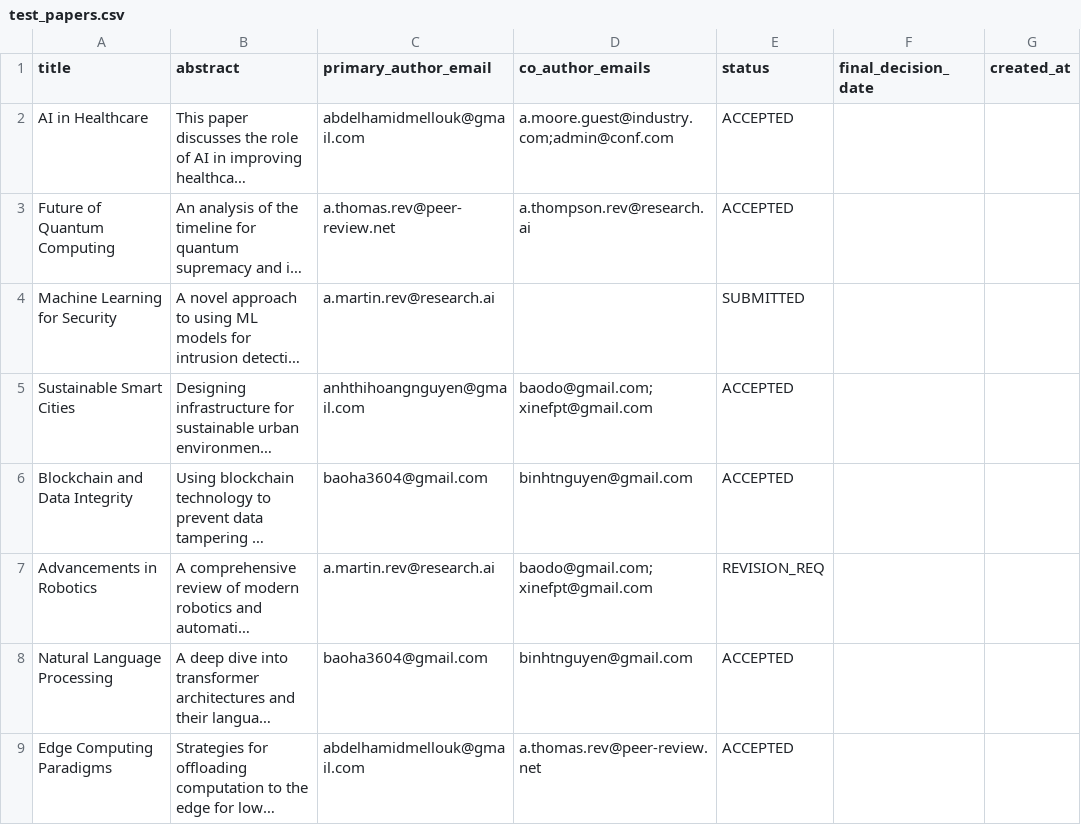
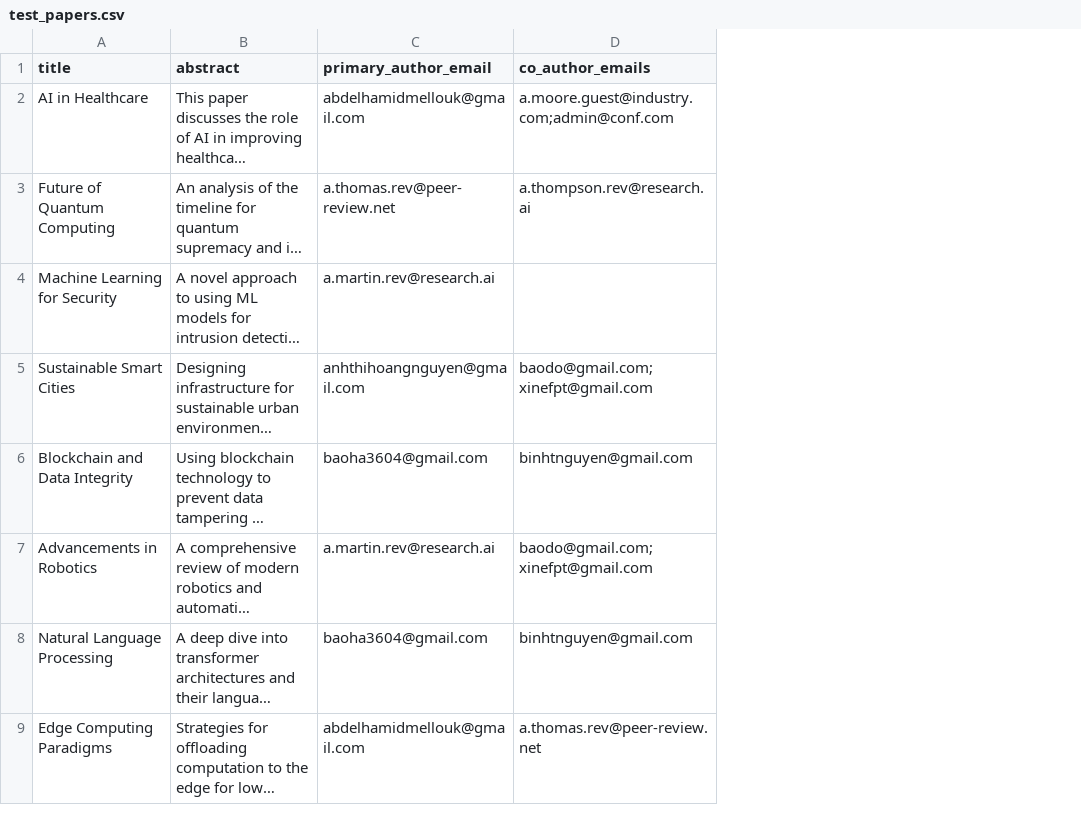
Before and after one commit to DevKhoa/DATN-Conference-organization, a CSV file: test_papers.csv, drawn as a sheet; only a part is shown; long unchanged cells end in …; the diff names each change by its address in the sheet, - before the commit and + after, or states it on an @@ line.

Commit message:
Add: Manual input for papers

```diff
--- a/test_papers.csv
+++ b/test_papers.csv
-column E (status), rows 2-9: ACCEPTED | ACCEPTED | SUBMITTED | ACCEPTED | ACCEPTED | REVISION_REQ | ACCEPTED | ACCEPTED
-column F (final_decision_date), empty
-column G (created_at), empty
```
Also changed, not shown: 2 other files.
